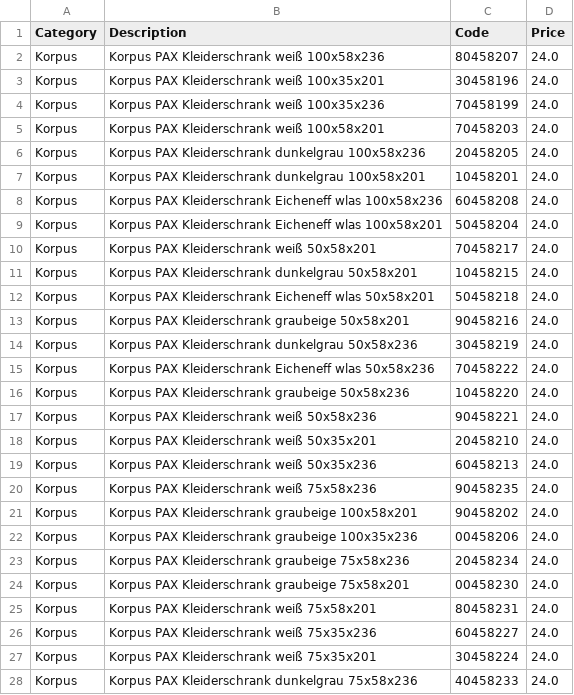
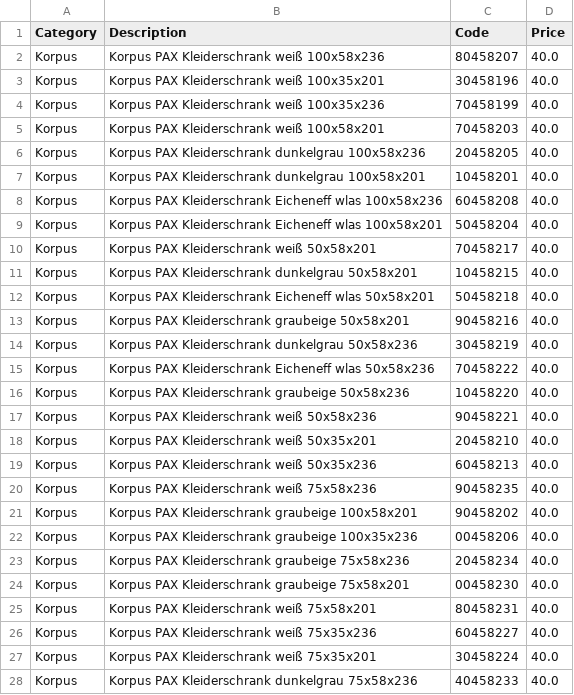
Before and after one commit to mustafaselimkocak/engineer_craftsman, a CSV file: docs/PAXCostAnalysis.csv, drawn as a sheet; only a part is shown; the diff covers the shown part only.

Commit message:
Update PAX category price: Korpus

```diff
--- a/docs/PAXCostAnalysis.csv
+++ b/docs/PAXCostAnalysis.csv
@@ -1,28 +1,28 @@
 Category,Description,Code,Price
-Korpus,Korpus PAX Kleiderschrank weiß 100x58x236,80458207,24.0
-Korpus,Korpus PAX Kleiderschrank weiß 100x35x201,30458196,24.0
-Korpus,Korpus PAX Kleiderschrank weiß 100x35x236,70458199,24.0
-Korpus,Korpus PAX Kleiderschrank weiß 100x58x201,70458203,24.0
-Korpus,Korpus PAX Kleiderschrank dunkelgrau 100x58x236,20458205,24.0
-Korpus,Korpus PAX Kleiderschrank dunkelgrau 100x58x201,10458201,24.0
-Korpus,Korpus PAX Kleiderschrank Eicheneff wlas 100x58x236,60458208,24.0
-Korpus,Korpus PAX Kleiderschrank Eicheneff wlas 100x58x201,50458204,24.0
-Korpus,Korpus PAX Kleiderschrank weiß 50x58x201,70458217,24.0
-Korpus,Korpus PAX Kleiderschrank dunkelgrau 50x58x201,10458215,24.0
-Korpus,Korpus PAX Kleiderschrank Eicheneff wlas 50x58x201,50458218,24.0
-Korpus,Korpus PAX Kleiderschrank graubeige 50x58x201,90458216,24.0
-Korpus,Korpus PAX Kleiderschrank dunkelgrau 50x58x236,30458219,24.0
-Korpus,Korpus PAX Kleiderschrank Eicheneff wlas 50x58x236,70458222,24.0
-Korpus,Korpus PAX Kleiderschrank graubeige 50x58x236,10458220,24.0
-Korpus,Korpus PAX Kleiderschrank weiß 50x58x236,90458221,24.0
-Korpus,Korpus PAX Kleiderschrank weiß 50x35x201,20458210,24.0
-Korpus,Korpus PAX Kleiderschrank weiß 50x35x236,60458213,24.0
-Korpus,Korpus PAX Kleiderschrank weiß 75x58x236,90458235,24.0
-Korpus,Korpus PAX Kleiderschrank graubeige 100x58x201,90458202,24.0
-Korpus,Korpus PAX Kleiderschrank graubeige 100x35x236,00458206,24.0
-Korpus,Korpus PAX Kleiderschrank graubeige 75x58x236,20458234,24.0
-Korpus,Korpus PAX Kleiderschrank graubeige 75x58x201,00458230,24.0
-Korpus,Korpus PAX Kleiderschrank weiß 75x58x201,80458231,24.0
-Korpus,Korpus PAX Kleiderschrank weiß 75x35x236,60458227,24.0
-Korpus,Korpus PAX Kleiderschrank weiß 75x35x201,30458224,24.0
-Korpus,Korpus PAX Kleiderschrank dunkelgrau 75x58x236,40458233,24.0
+Korpus,Korpus PAX Kleiderschrank weiß 100x58x236,80458207,40.0
+Korpus,Korpus PAX Kleiderschrank weiß 100x35x201,30458196,40.0
+Korpus,Korpus PAX Kleiderschrank weiß 100x35x236,70458199,40.0
+Korpus,Korpus PAX Kleiderschrank weiß 100x58x201,70458203,40.0
+Korpus,Korpus PAX Kleiderschrank dunkelgrau 100x58x236,20458205,40.0
+Korpus,Korpus PAX Kleiderschrank dunkelgrau 100x58x201,10458201,40.0
+Korpus,Korpus PAX Kleiderschrank Eicheneff wlas 100x58x236,60458208,40.0
+Korpus,Korpus PAX Kleiderschrank Eicheneff wlas 100x58x201,50458204,40.0
+Korpus,Korpus PAX Kleiderschrank weiß 50x58x201,70458217,40.0
+Korpus,Korpus PAX Kleiderschrank dunkelgrau 50x58x201,10458215,40.0
+Korpus,Korpus PAX Kleiderschrank Eicheneff wlas 50x58x201,50458218,40.0
+Korpus,Korpus PAX Kleiderschrank graubeige 50x58x201,90458216,40.0
+Korpus,Korpus PAX Kleiderschrank dunkelgrau 50x58x236,30458219,40.0
+Korpus,Korpus PAX Kleiderschrank Eicheneff wlas 50x58x236,70458222,40.0
+Korpus,Korpus PAX Kleiderschrank graubeige 50x58x236,10458220,40.0
+Korpus,Korpus PAX Kleiderschrank weiß 50x58x236,90458221,40.0
+Korpus,Korpus PAX Kleiderschrank weiß 50x35x201,20458210,40.0
+Korpus,Korpus PAX Kleiderschrank weiß 50x35x236,60458213,40.0
+Korpus,Korpus PAX Kleiderschrank weiß 75x58x236,90458235,40.0
+Korpus,Korpus PAX Kleiderschrank graubeige 100x58x201,90458202,40.0
+Korpus,Korpus PAX Kleiderschrank graubeige 100x35x236,00458206,40.0
+Korpus,Korpus PAX Kleiderschrank graubeige 75x58x236,20458234,40.0
+Korpus,Korpus PAX Kleiderschrank graubeige 75x58x201,00458230,40.0
+Korpus,Korpus PAX Kleiderschrank weiß 75x58x201,80458231,40.0
+Korpus,Korpus PAX Kleiderschrank weiß 75x35x236,60458227,40.0
+Korpus,Korpus PAX Kleiderschrank weiß 75x35x201,30458224,40.0
+Korpus,Korpus PAX Kleiderschrank dunkelgrau 75x58x236,40458233,40.0
```
Also changed, not shown: 8 edited cells elsewhere in this file.
